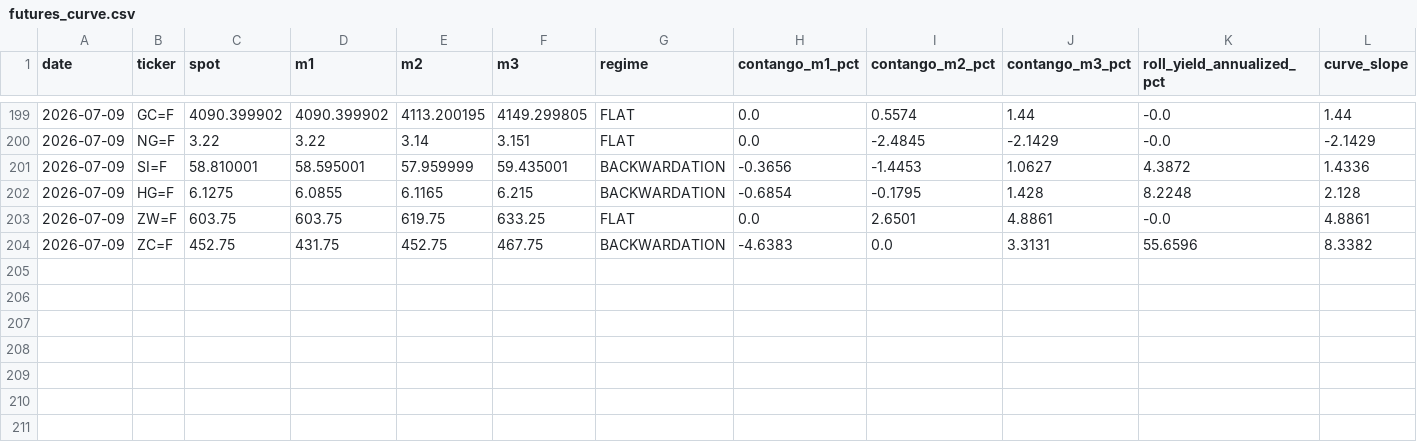
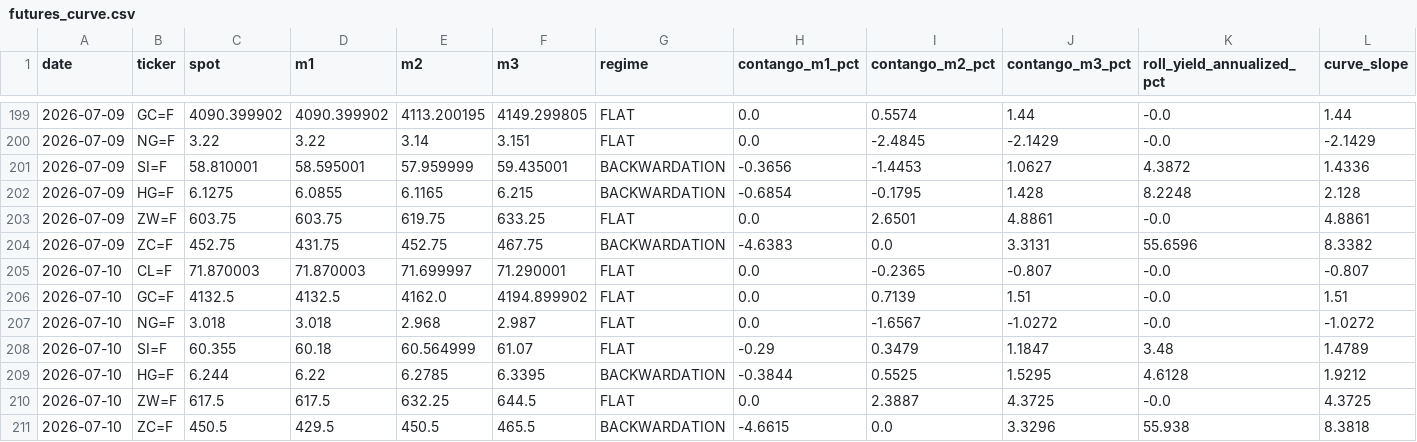
Before and after one commit to romankostin25-code/timecopilot-tracker, a CSV file: data/futures_curve.csv, drawn as a sheet; only a part is shown, gaps mark what is left out.

```diff
--- a/data/futures_curve.csv
+++ b/data/futures_curve.csv
@@ -204 +204,8 @@ date,ticker,spot,m1,m2,m3,regime,contango_m1_pct,contango_m2_pct,contango_m3_pct
 2026-07-09,ZC=F,452.75,431.75,452.75,467.75,BACKWARDATION,-4.6383,0.0,3.3131,55.6596,8.3382
+2026-07-10,CL=F,71.870003,71.870003,71.699997,71.290001,FLAT,0.0,-0.2365,-0.807,-0.0,-0.807
+2026-07-10,GC=F,4132.5,4132.5,4162.0,4194.899902,FLAT,0.0,0.7139,1.51,-0.0,1.51
+2026-07-10,NG=F,3.018,3.018,2.968,2.987,FLAT,0.0,-1.6567,-1.0272,-0.0,-1.0272
+2026-07-10,SI=F,60.355,60.18,60.564999,61.07,FLAT,-0.29,0.3479,1.1847,3.48,1.4789
+2026-07-10,HG=F,6.244,6.22,6.2785,6.3395,BACKWARDATION,-0.3844,0.5525,1.5295,4.6128,1.9212
+2026-07-10,ZW=F,617.5,617.5,632.25,644.5,FLAT,0.0,2.3887,4.3725,-0.0,4.3725
+2026-07-10,ZC=F,450.5,429.5,450.5,465.5,BACKWARDATION,-4.6615,0.0,3.3296,55.938,8.3818
```
Also changed, not shown: data/macro_context.csv, data/price_history.csv, 9 other files.
